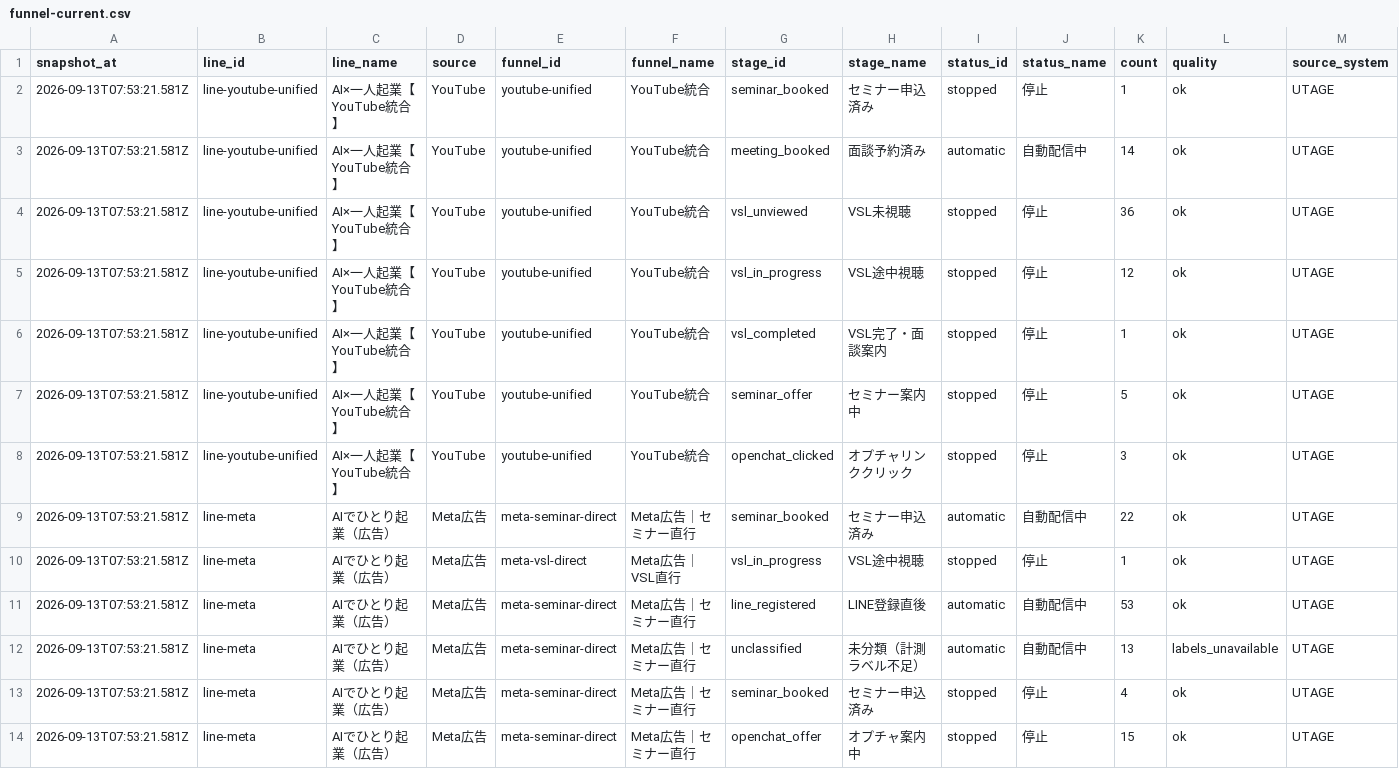
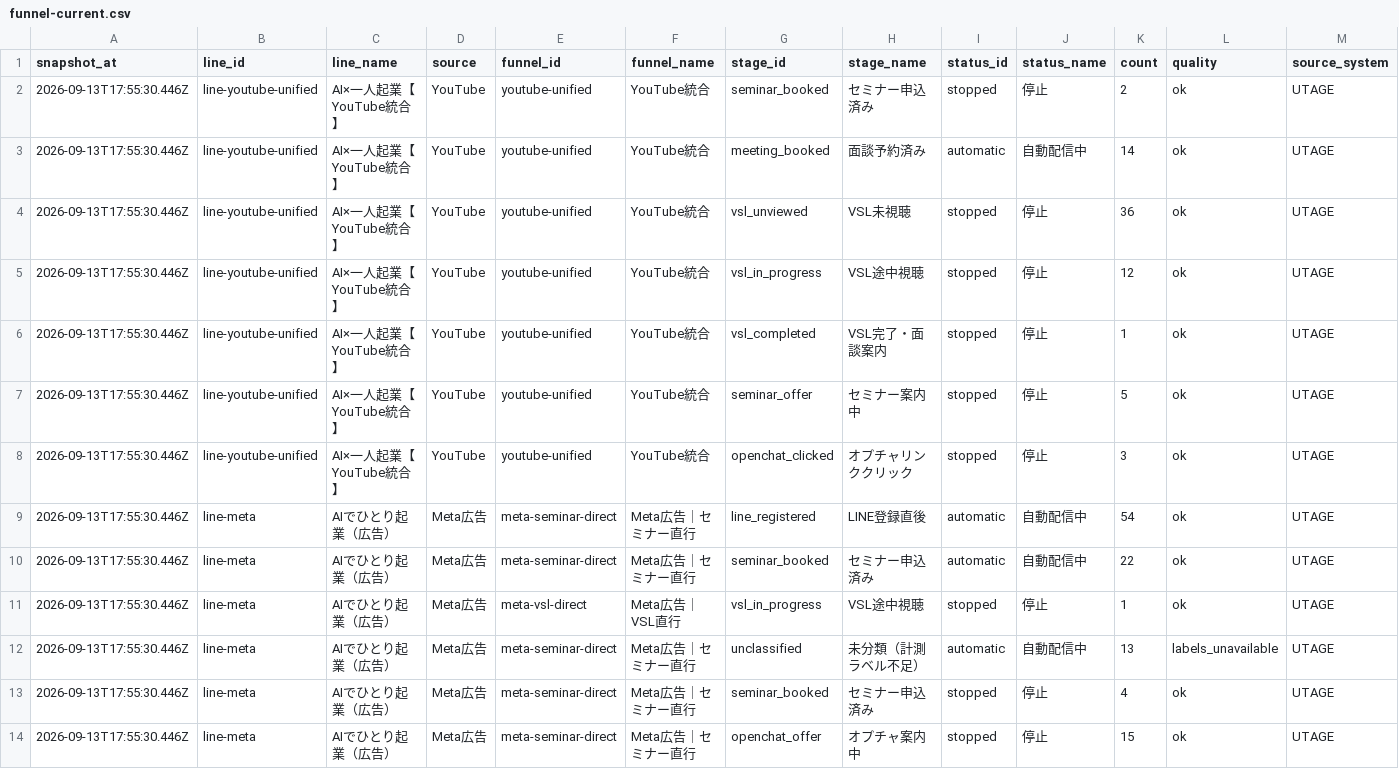
Before and after one commit to puuku0510/suya-youtube-line-dashboard, a CSV file: funnel-current.csv, drawn as a sheet; only a part is shown; the diff covers the shown part only.

```diff
--- a/funnel-current.csv
+++ b/funnel-current.csv
@@ -1,14 +1,14 @@
 snapshot_at,line_id,line_name,source,funnel_id,funnel_name,stage_id,stage_name,status_id,status_name,count,quality,source_system
-2026-09-13T07:53:21.581Z,line-youtube-unified,AI×一人起業【YouTube統合】,YouTube,youtube-unified,YouTube統合,seminar_booked,セミナー申込済み,stopped,停止,1,ok,UTAGE
-2026-09-13T07:53:21.581Z,line-youtube-unified,AI×一人起業【YouTube統合】,YouTube,youtube-unified,YouTube統合,meeting_booked,面談予約済み,automatic,自動配信中,14,ok,UTAGE
-2026-09-13T07:53:21.581Z,line-youtube-unified,AI×一人起業【YouTube統合】,YouTube,youtube-unified,YouTube統合,vsl_unviewed,VSL未視聴,stopped,停止,36,ok,UTAGE
-2026-09-13T07:53:21.581Z,line-youtube-unified,AI×一人起業【YouTube統合】,YouTube,youtube-unified,YouTube統合,vsl_in_progress,VSL途中視聴,stopped,停止,12,ok,UTAGE
-2026-09-13T07:53:21.581Z,line-youtube-unified,AI×一人起業【YouTube統合】,YouTube,youtube-unified,YouTube統合,vsl_completed,VSL完了・面談案内,stopped,停止,1,ok,UTAGE
-2026-09-13T07:53:21.581Z,line-youtube-unified,AI×一人起業【YouTube統合】,YouTube,youtube-unified,YouTube統合,seminar_offer,セミナー案内中,stopped,停止,5,ok,UTAGE
-2026-09-13T07:53:21.581Z,line-youtube-unified,AI×一人起業【YouTube統合】,YouTube,youtube-unified,YouTube統合,openchat_clicked,オプチャリンククリック,stopped,停止,3,ok,UTAGE
-2026-09-13T07:53:21.581Z,line-meta,AIでひとり起業（広告）,Meta広告,meta-seminar-direct,Meta広告｜セミナー直行,seminar_booked,セミナー申込済み,automatic,自動配信中,22,ok,UTAGE
-2026-09-13T07:53:21.581Z,line-meta,AIでひとり起業（広告）,Meta広告,meta-vsl-direct,Meta広告｜VSL直行,vsl_in_progress,VSL途中視聴,stopped,停止,1,ok,UTAGE
-2026-09-13T07:53:21.581Z,line-meta,AIでひとり起業（広告）,Meta広告,meta-seminar-direct,Meta広告｜セミナー直行,line_registered,LINE登録直後,automatic,自動配信中,53,ok,UTAGE
-2026-09-13T07:53:21.581Z,line-meta,AIでひとり起業（広告）,Meta広告,meta-seminar-direct,Meta広告｜セミナー直行,unclassified,未分類（計測ラベル不足）,automatic,自動配信中,13,labels_unavailable,UTAGE
-2026-09-13T07:53:21.581Z,line-meta,AIでひとり起業（広告）,Meta広告,meta-seminar-direct,Meta広告｜セミナー直行,seminar_booked,セミナー申込済み,stopped,停止,4,ok,UTAGE
-2026-09-13T07:53:21.581Z,line-meta,AIでひとり起業（広告）,Meta広告,meta-seminar-direct,Meta広告｜セミナー直行,openchat_offer,オプチャ案内中,stopped,停止,15,ok,UTAGE
+2026-09-13T17:55:30.446Z,line-youtube-unified,AI×一人起業【YouTube統合】,YouTube,youtube-unified,YouTube統合,seminar_booked,セミナー申込済み,stopped,停止,2,ok,UTAGE
+2026-09-13T17:55:30.446Z,line-youtube-unified,AI×一人起業【YouTube統合】,YouTube,youtube-unified,YouTube統合,meeting_booked,面談予約済み,automatic,自動配信中,14,ok,UTAGE
+2026-09-13T17:55:30.446Z,line-youtube-unified,AI×一人起業【YouTube統合】,YouTube,youtube-unified,YouTube統合,vsl_unviewed,VSL未視聴,stopped,停止,36,ok,UTAGE
+2026-09-13T17:55:30.446Z,line-youtube-unified,AI×一人起業【YouTube統合】,YouTube,youtube-unified,YouTube統合,vsl_in_progress,VSL途中視聴,stopped,停止,12,ok,UTAGE
+2026-09-13T17:55:30.446Z,line-youtube-unified,AI×一人起業【YouTube統合】,YouTube,youtube-unified,YouTube統合,vsl_completed,VSL完了・面談案内,stopped,停止,1,ok,UTAGE
+2026-09-13T17:55:30.446Z,line-youtube-unified,AI×一人起業【YouTube統合】,YouTube,youtube-unified,YouTube統合,seminar_offer,セミナー案内中,stopped,停止,5,ok,UTAGE
+2026-09-13T17:55:30.446Z,line-youtube-unified,AI×一人起業【YouTube統合】,YouTube,youtube-unified,YouTube統合,openchat_clicked,オプチャリンククリック,stopped,停止,3,ok,UTAGE
+2026-09-13T17:55:30.446Z,line-meta,AIでひとり起業（広告）,Meta広告,meta-seminar-direct,Meta広告｜セミナー直行,line_registered,LINE登録直後,automatic,自動配信中,54,ok,UTAGE
+2026-09-13T17:55:30.446Z,line-meta,AIでひとり起業（広告）,Meta広告,meta-seminar-direct,Meta広告｜セミナー直行,seminar_booked,セミナー申込済み,automatic,自動配信中,22,ok,UTAGE
+2026-09-13T17:55:30.446Z,line-meta,AIでひとり起業（広告）,Meta広告,meta-vsl-direct,Meta広告｜VSL直行,vsl_in_progress,VSL途中視聴,stopped,停止,1,ok,UTAGE
+2026-09-13T17:55:30.446Z,line-meta,AIでひとり起業（広告）,Meta広告,meta-seminar-direct,Meta広告｜セミナー直行,unclassified,未分類（計測ラベル不足）,automatic,自動配信中,13,labels_unavailable,UTAGE
+2026-09-13T17:55:30.446Z,line-meta,AIでひとり起業（広告）,Meta広告,meta-seminar-direct,Meta広告｜セミナー直行,seminar_booked,セミナー申込済み,stopped,停止,4,ok,UTAGE
+2026-09-13T17:55:30.446Z,line-meta,AIでひとり起業（広告）,Meta広告,meta-seminar-direct,Meta広告｜セミナー直行,openchat_offer,オプチャ案内中,stopped,停止,15,ok,UTAGE
```
Also changed, not shown: 37 edited cells elsewhere in this file, funnel-cohort.csv, funnel-sync-health.csv, 1 other file.
